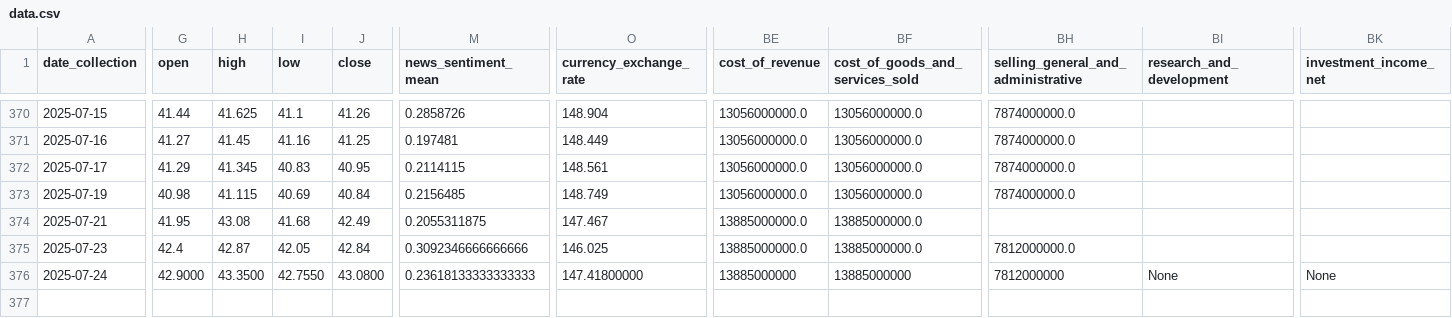
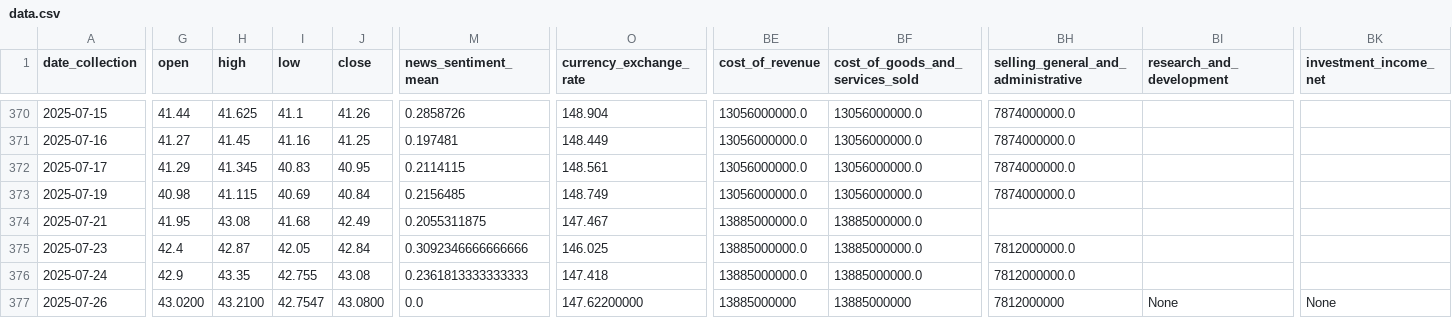
Before and after one commit to CastIehard/Stock-Prediction-AI, a CSV file: Stocks/Verizon/data.csv, drawn as a sheet; only a part is shown, gaps mark what is left out; rows hold the shown columns only; the diff covers the shown part only; the diff names each change by its address in the sheet, - before the commit and + after, or states it on an @@ line.

```diff
--- a/Stocks/Verizon/data.csv
+++ b/Stocks/Verizon/data.csv
-G376 (open): 42.9000
+G376 (open): 42.9
-H376 (high): 43.3500
+H376 (high): 43.35
-I376 (low): 42.7550
+I376 (low): 42.755
-J376 (close): 43.0800
+J376 (close): 43.08
-M376 (news_sentiment_mean): 0.23618133333333333
+M376 (news_sentiment_mean): 0.2361813333333333
-O376 (currency_exchange_rate): 147.41800000
+O376 (currency_exchange_rate): 147.418
-BE376 (cost_of_revenue): 13885000000
+BE376 (cost_of_revenue): 13885000000.0
-BF376 (cost_of_goods_and_services_sold): 13885000000
+BF376 (cost_of_goods_and_services_sold): 13885000000.0
-BH376: 7812000000
+BH376: 7812000000.0
-BI376 (research_and_development): None
+BI376 (research_and_development): (empty)
-BK376 (investment_income_net): None
+BK376 (investment_income_net): (empty)
+row 377: 2025-07-26 | 43.0200 | 43.2100 | 42.7547 | 43.0800 | 0.0 | 147.62200000 | 13885000000 | 13885000000 | 7812000000 | None | None
```
Also changed, not shown: 44 edited cells elsewhere in this file, Stocks/Adobe/data.csv.
